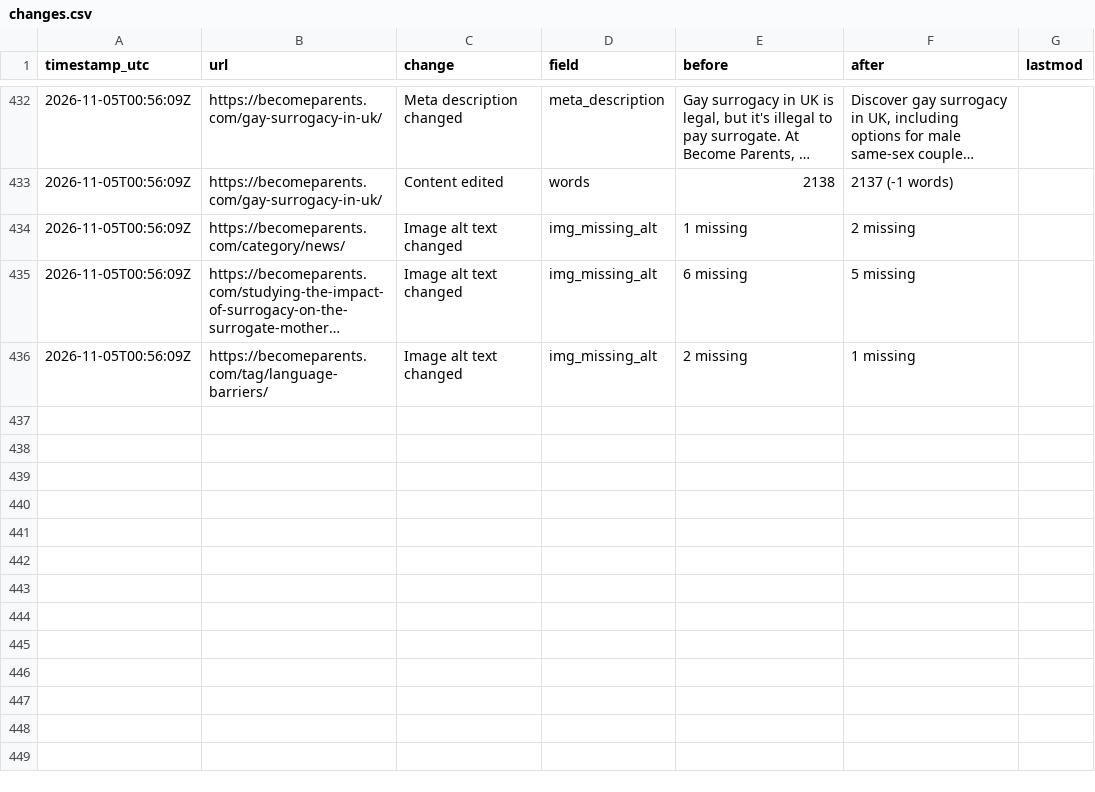
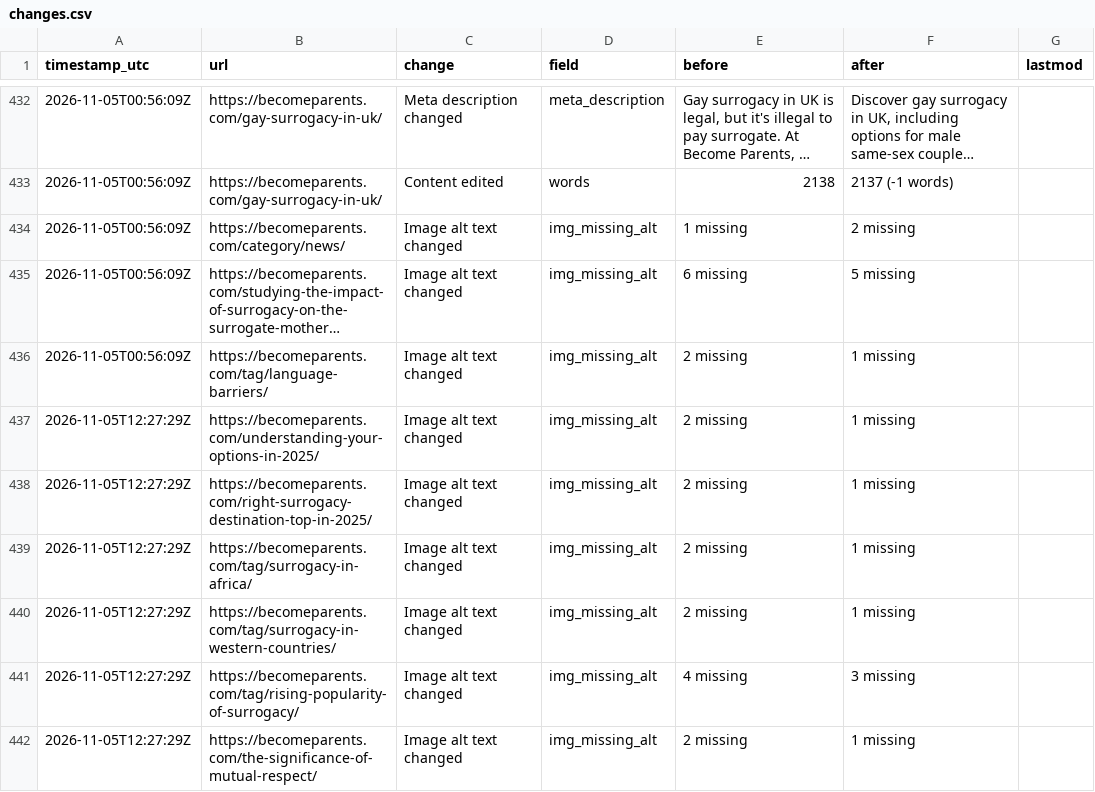
Before and after one commit to gauravrswankhede/seo-dashboards, a CSV file: becomeparents/changes.csv, drawn as a sheet; only a part is shown, gaps mark what is left out; long unchanged cells end in …; the diff names each change by its address in the sheet, - before the commit and + after, or states it on an @@ line.

```diff
--- a/becomeparents/changes.csv
+++ b/becomeparents/changes.csv
+row 437: 2026-11-05T12:27:29Z | https://becomeparents.com/understanding-your-options-in-2025/ | Image alt text changed | img_missing_alt | 2 missing | 1 missing
+row 438: 2026-11-05T12:27:29Z | https://becomeparents.com/right-surrogacy-destination-top-in-2025/ | Image alt text changed | img_missing_alt | 2 missing | 1 missing
+row 439: 2026-11-05T12:27:29Z | https://becomeparents.com/tag/surrogacy-in-africa/ | Image alt text changed | img_missing_alt | 2 missing | 1 missing
+row 440: 2026-11-05T12:27:29Z | https://becomeparents.com/tag/surrogacy-in-western-countries/ | Image alt text changed | img_missing_alt | 2 missing | 1 missing
+row 441: 2026-11-05T12:27:29Z | https://becomeparents.com/tag/rising-popularity-of-surrogacy/ | Image alt text changed | img_missing_alt | 4 missing | 3 missing
+row 442: 2026-11-05T12:27:29Z | https://becomeparents.com/the-significance-of-mutual-respect/ | Image alt text changed | img_missing_alt | 2 missing | 1 missing
```
Also changed, not shown: 4 other files.
